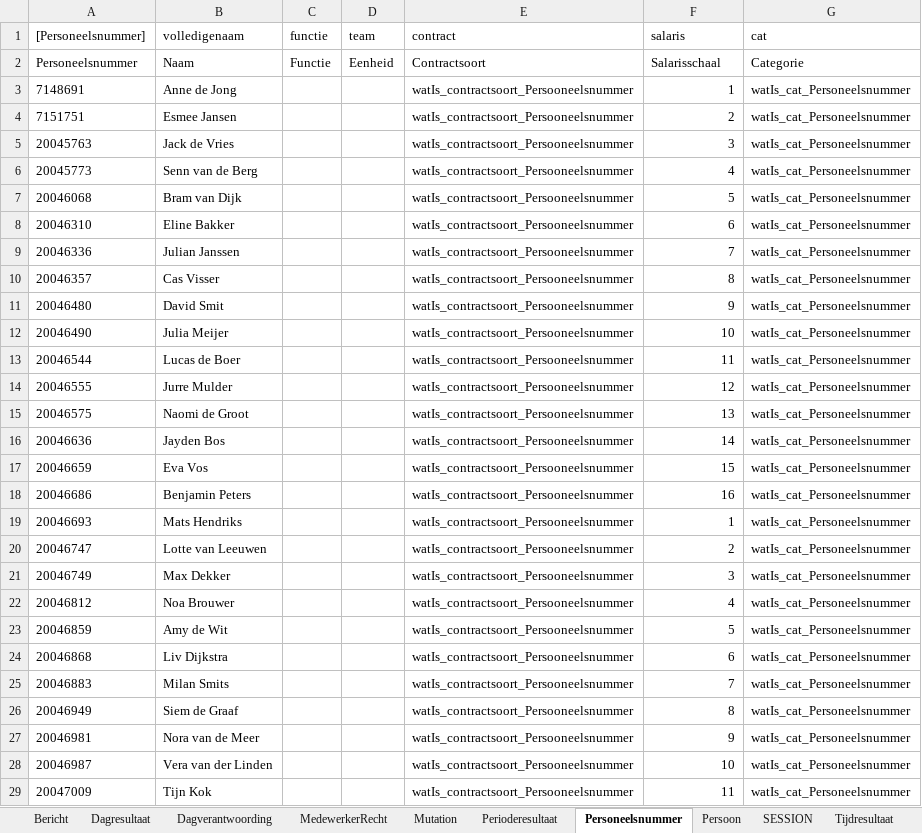
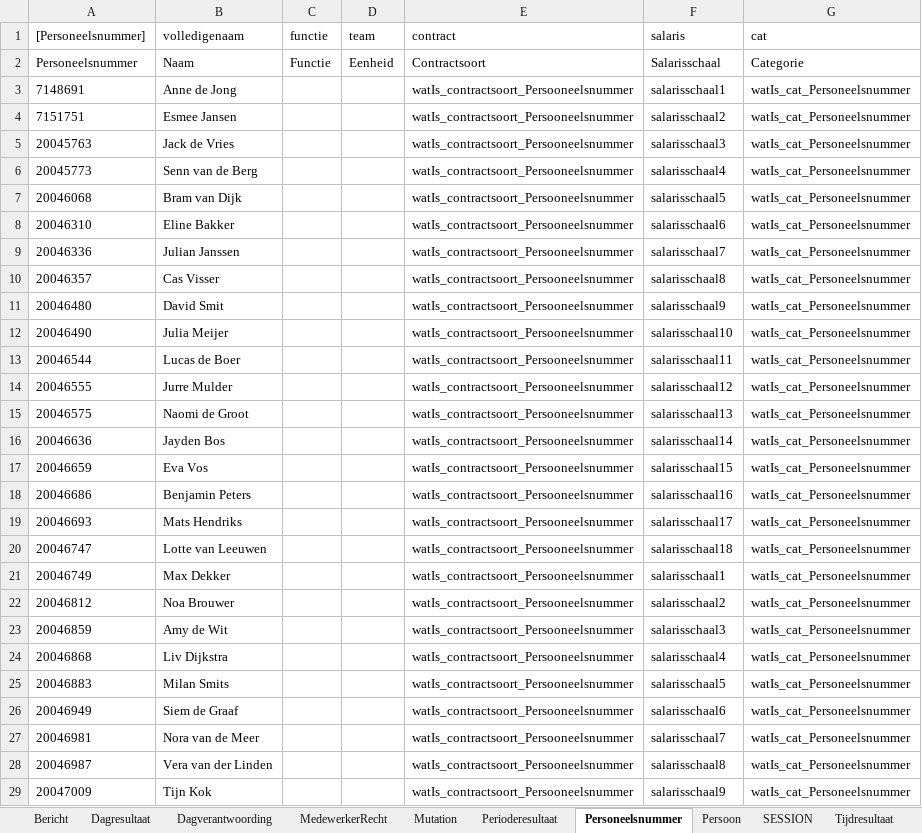
Before and after one commit to AmpersandTarski/ampersand-models, an Excel workbook: NVWA DTV/DTV_populaties.xlsx, sheet Personeelsnummer, drawn as a sheet; only a part is shown; values as stored, in another font and other column widths than the file's, no borders; the diff covers the shown part only; the diff names each change by its address in the sheet, - before the commit and + after, or states it on an @@ line.

Commit message:
wip

```diff
--- a/NVWA DTV/DTV_populaties.xlsx (sheet Personeelsnummer)
+++ b/NVWA DTV/DTV_populaties.xlsx (sheet Personeelsnummer)
-F3 (salaris): 1
+F3 (salaris): salarisschaal1
-F4 (salaris): 2
+F4 (salaris): salarisschaal2
-F5 (salaris): 3
+F5 (salaris): salarisschaal3
-F6 (salaris): 4
+F6 (salaris): salarisschaal4
-F7 (salaris): 5
+F7 (salaris): salarisschaal5
-F8 (salaris): 6
+F8 (salaris): salarisschaal6
-F9 (salaris): 7
+F9 (salaris): salarisschaal7
-F10 (salaris): 8
+F10 (salaris): salarisschaal8
-F11 (salaris): 9
+F11 (salaris): salarisschaal9
-F12 (salaris): 10
+F12 (salaris): salarisschaal10
-F13 (salaris): 11
+F13 (salaris): salarisschaal11
-F14 (salaris): 12
+F14 (salaris): salarisschaal12
-F15 (salaris): 13
+F15 (salaris): salarisschaal13
-F16 (salaris): 14
+F16 (salaris): salarisschaal14
-F17 (salaris): 15
+F17 (salaris): salarisschaal15
-F18 (salaris): 16
+F18 (salaris): salarisschaal16
-F19 (salaris): 1
+F19 (salaris): salarisschaal17
-F20 (salaris): 2
+F20 (salaris): salarisschaal18
-F21 (salaris): 3
+F21 (salaris): salarisschaal1
-F22 (salaris): 4
+F22 (salaris): salarisschaal2
-F23 (salaris): 5
+F23 (salaris): salarisschaal3
-F24 (salaris): 6
+F24 (salaris): salarisschaal4
-F25 (salaris): 7
+F25 (salaris): salarisschaal5
-F26 (salaris): 8
+F26 (salaris): salarisschaal6
-F27 (salaris): 9
+F27 (salaris): salarisschaal7
-F28 (salaris): 10
+F28 (salaris): salarisschaal8
-F29 (salaris): 11
+F29 (salaris): salarisschaal9
```
Also changed, not shown: 20 added rows and 37 edited cells elsewhere in this sheet.
